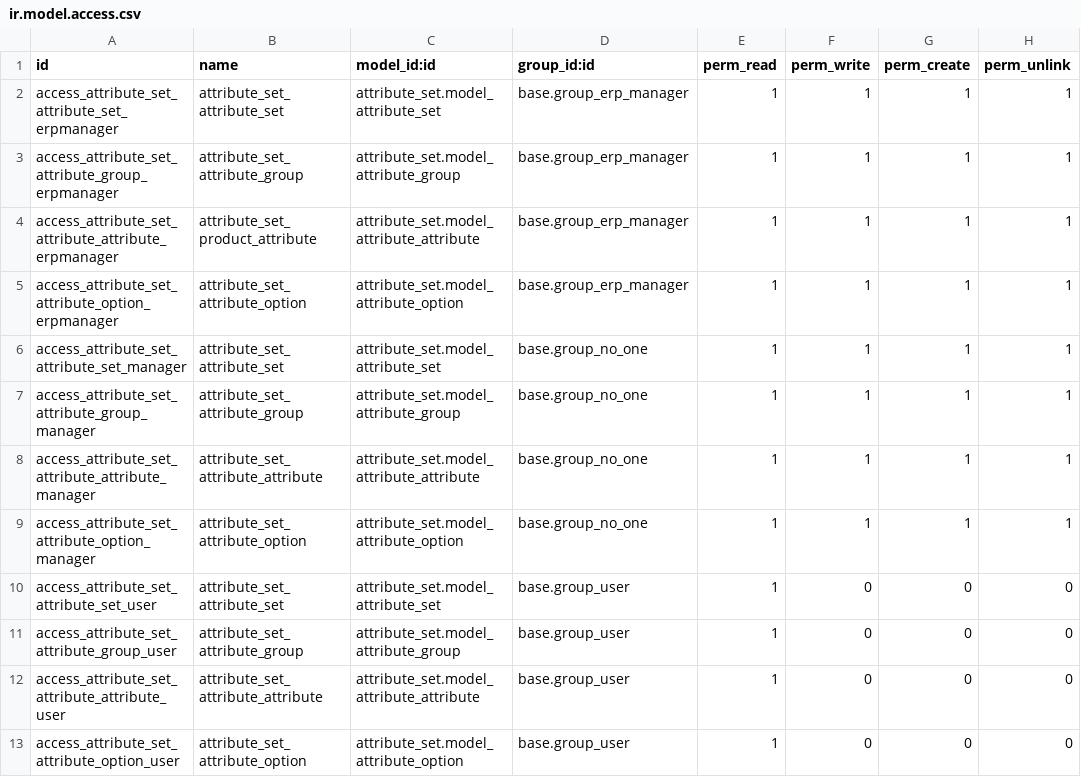
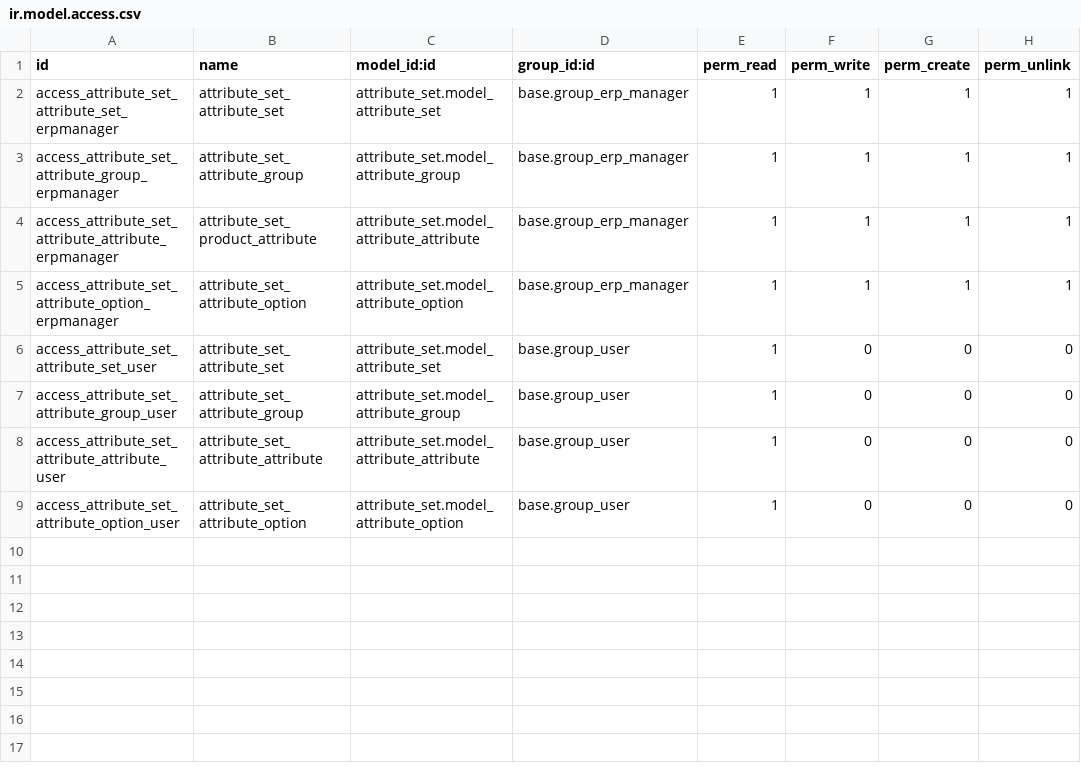
Before and after one commit to OCA/odoo-pim, a CSV file: attribute_set/security/ir.model.access.csv, drawn as a sheet.

Commit message:
[IMP] remove attribute_set access rights for group_no_one

```diff
--- a/attribute_set/security/ir.model.access.csv
+++ b/attribute_set/security/ir.model.access.csv
@@ -5,6 +5,2 @@ access_attribute_set_attribute_attribute_erpmanager,attribute_set_product_attrib
 access_attribute_set_attribute_option_erpmanager,attribute_set_attribute_option,attribute_set.model_attribute_option,base.group_erp_manager,1,1,1,1
-access_attribute_set_attribute_set_manager,attribute_set_attribute_set,attribute_set.model_attribute_set,base.group_no_one,1,1,1,1
-access_attribute_set_attribute_group_manager,attribute_set_attribute_group,attribute_set.model_attribute_group,base.group_no_one,1,1,1,1
-access_attribute_set_attribute_attribute_manager,attribute_set_attribute_attribute,attribute_set.model_attribute_attribute,base.group_no_one,1,1,1,1
-access_attribute_set_attribute_option_manager,attribute_set_attribute_option,attribute_set.model_attribute_option,base.group_no_one,1,1,1,1
 access_attribute_set_attribute_set_user,attribute_set_attribute_set,attribute_set.model_attribute_set,base.group_user,1,0,0,0
```
